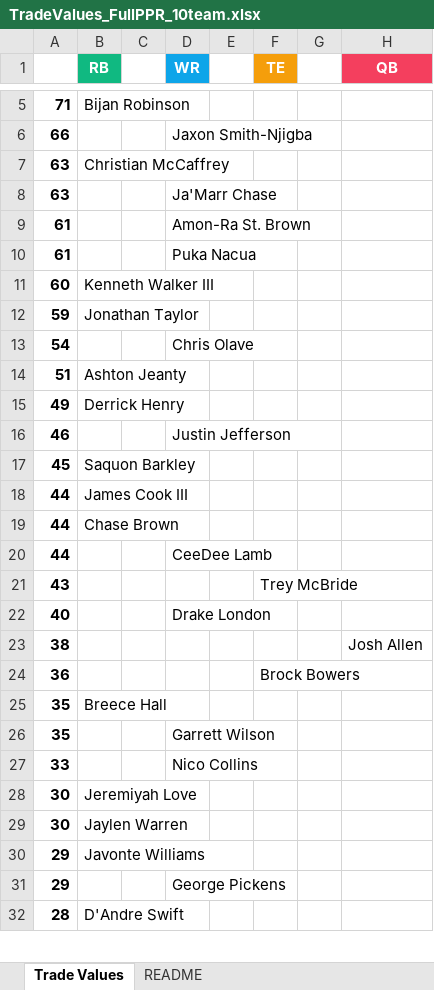
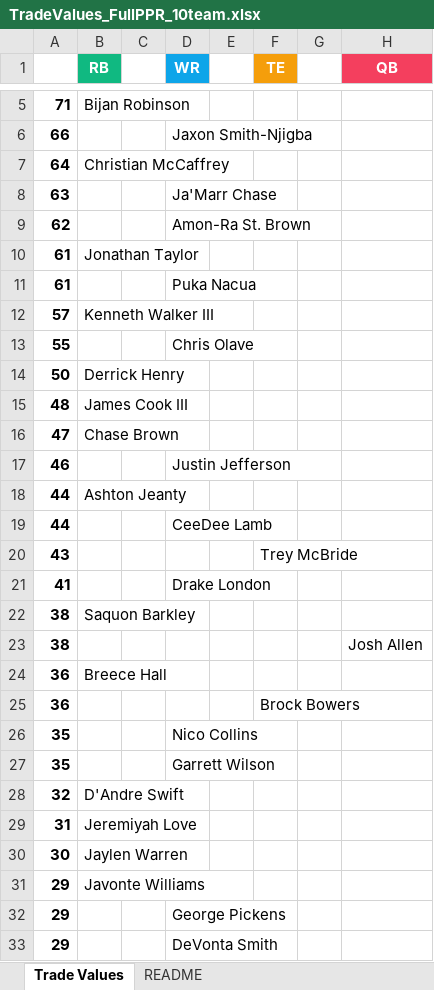
Before and after one commit to seoularpro/OddsVis, an Excel workbook: TradeValueSheets/TradeValues_FullPPR_10team.xlsx, sheet Trade Values, drawn as a sheet; only a part is shown, gaps mark what is left out; values as stored, in another font and other column widths than the file's, no borders; removed rows and columns are numbered as before the commit, all else as after; the diff covers the shown part only; the diff names each change by its address in the sheet, - before the commit and + after, or states it on an @@ line.

```diff
--- a/TradeValueSheets/TradeValues_FullPPR_10team.xlsx (sheet Trade Values)
+++ b/TradeValueSheets/TradeValues_FullPPR_10team.xlsx (sheet Trade Values)
-A7: 63
+A7: 64
+row 9: 62 |  |  | Amon-Ra St. Brown
-B10 (RB): (empty)
+B10 (RB): Jonathan Taylor
-D10 (WR): Amon-Ra St. Brown
+D10 (WR): (empty)
-A12: 60
+A12: 57
-row 12: 59 | Jonathan Taylor
-A13: 54
+A13: 55
-row 14: 51 | Ashton Jeanty
-A14: 49
+A14: 50
+row 15: 48 | James Cook III
+row 16: 47 | Chase Brown
-row 17: 45 | Saquon Barkley
-row 18: 44 | James Cook III
-B18 (RB): Chase Brown
+B18 (RB): Ashton Jeanty
-A21: 40
+A21: 41
+row 22: 38 | Saquon Barkley
+row 24: 36 | Breece Hall
-B26 (RB): Breece Hall
+B26 (RB): (empty)
-D26 (WR): (empty)
+D26 (WR): Nico Collins
-row 27: 33 |  |  | Nico Collins
-row 28: 30 | Jeremiyah Love
+row 28: 32 | D'Andre Swift
+row 29: 31 | Jeremiyah Love
-row 32: 28 | D'Andre Swift
+row 33: 29 |  |  | DeVonta Smith
```
Also changed, not shown: 14 added rows, 15 removed rows, 1 moved row and 7 edited cells elsewhere in this sheet, sheet README, TradeValueSheets/TradeValues_AllCombinations.xlsx, TradeValueSheets/TradeValues_HalfPPR_12team.xlsx, 18 other files.
